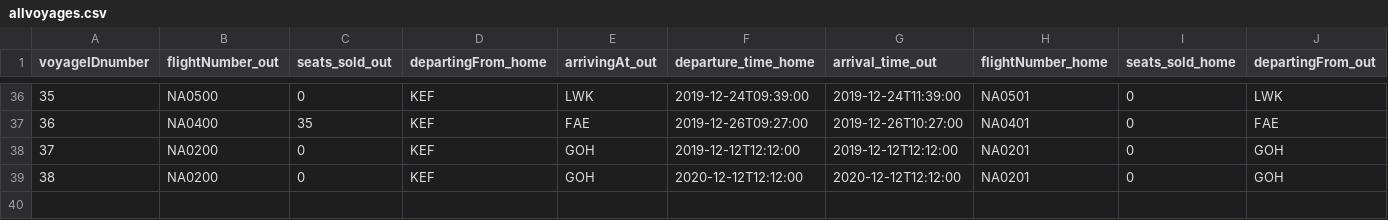
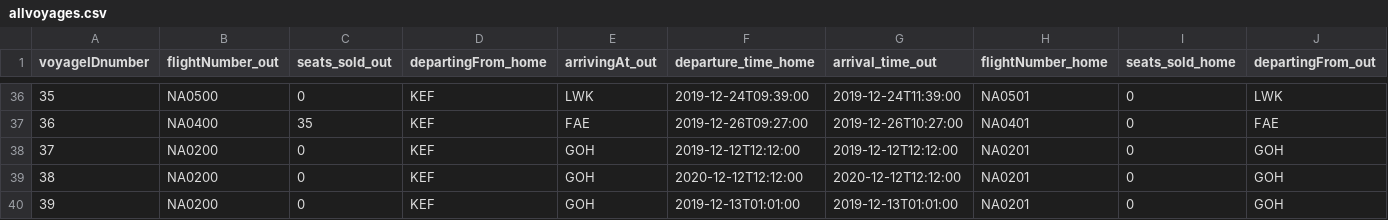
Before and after one commit to helenaj18/Dagb-k, a CSV file: NaNair/UPDATEDSTUDENTDATA/allvoyages.csv, drawn as a sheet; only a part is shown, gaps mark what is left out; rows hold the shown columns only; the diff names each change by its address in the sheet, - before the commit and + after, or states it on an @@ line.

```diff
--- a/NaNair/UPDATEDSTUDENTDATA/allvoyages.csv
+++ b/NaNair/UPDATEDSTUDENTDATA/allvoyages.csv
+row 40: 39 | NA0200 | 0 | KEF | GOH | 2019-12-13T01:01:00 | 2019-12-13T01:01:00 | NA0201 | 0 | GOH
```
Also changed, not shown: 1 other file.
